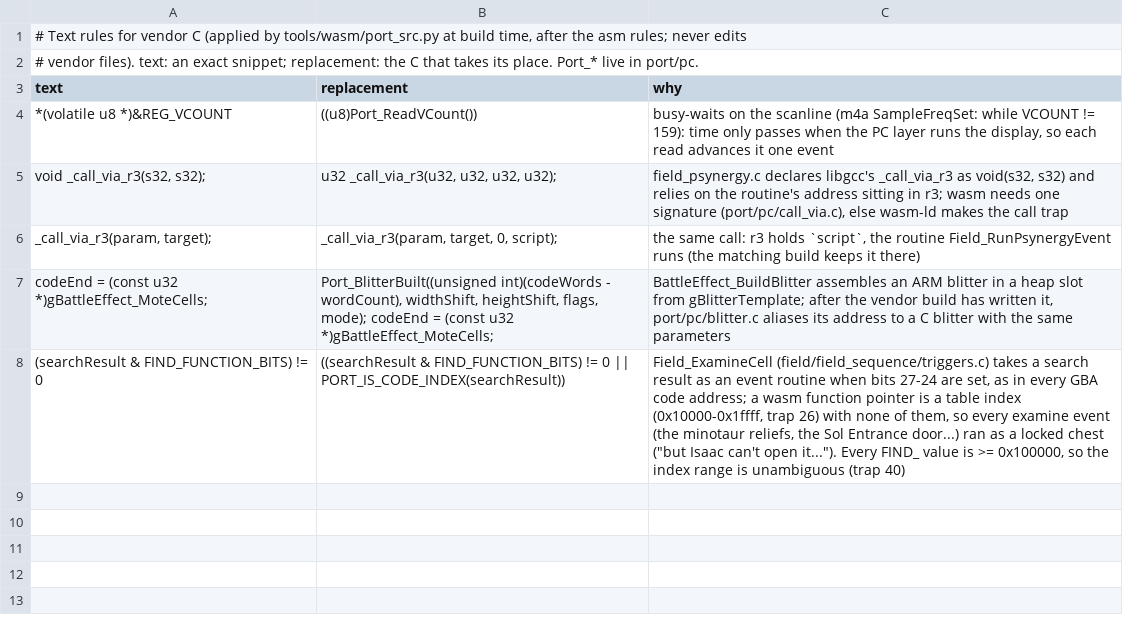
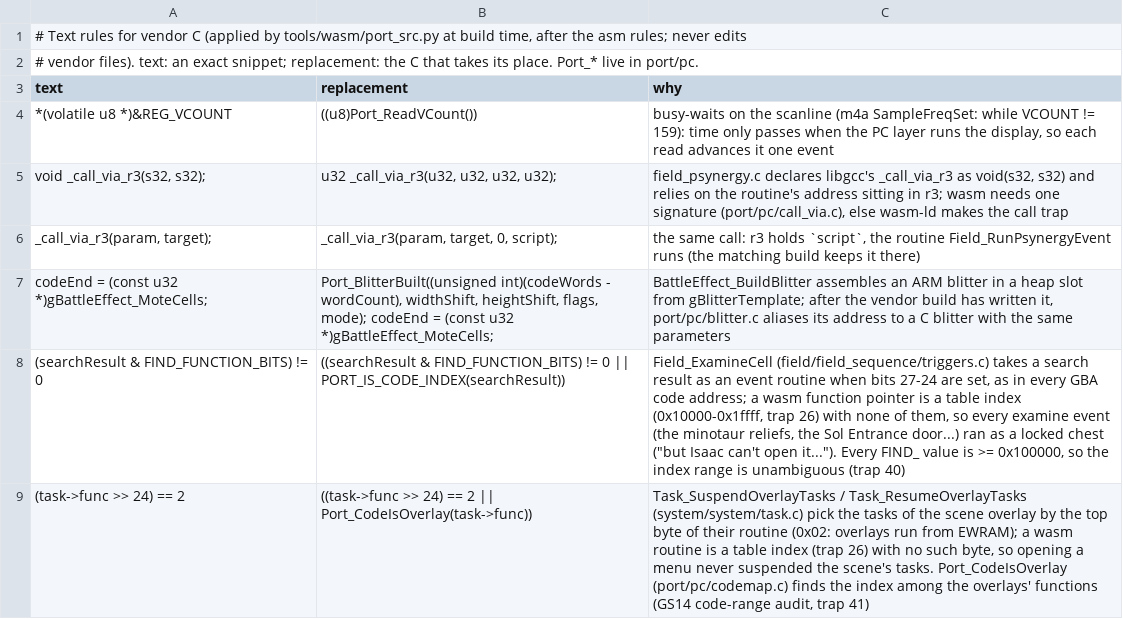
Before and after one commit to Sorikairox/golden-sun, a TSV file: port/c_rules.tsv, drawn as a sheet; the diff names each change by its address in the sheet, - before the commit and + after, or states it on an @@ line.

```diff
--- a/port/c_rules.tsv
+++ b/port/c_rules.tsv
+row 9: (task->func >> 24) == 2 | ((task->func >> 24) == 2 || Port_CodeIsOverlay(task->func)) | Task_SuspendOverlayTasks / Task_ResumeOverlayTasks (system/system/task.c) pick the tasks of the scene overlay by the top byte of their routine (0x02: overlays run from EWRAM); a wasm routine is a table index (trap 26) with no such byte, so opening a menu never suspended the scene's tasks. Port_CodeIsOverlay (port/pc/codemap.c) finds the index among the overlays' functions (GS14 code-range audit, trap 41)
```
Also changed, not shown: 6 other files.
